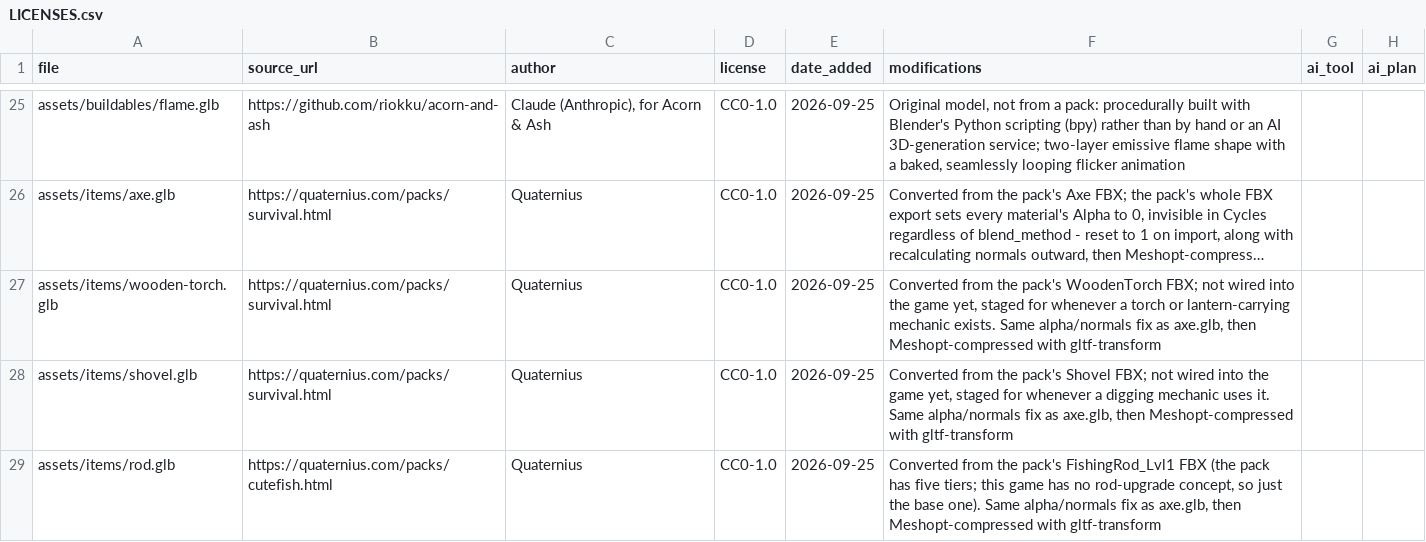
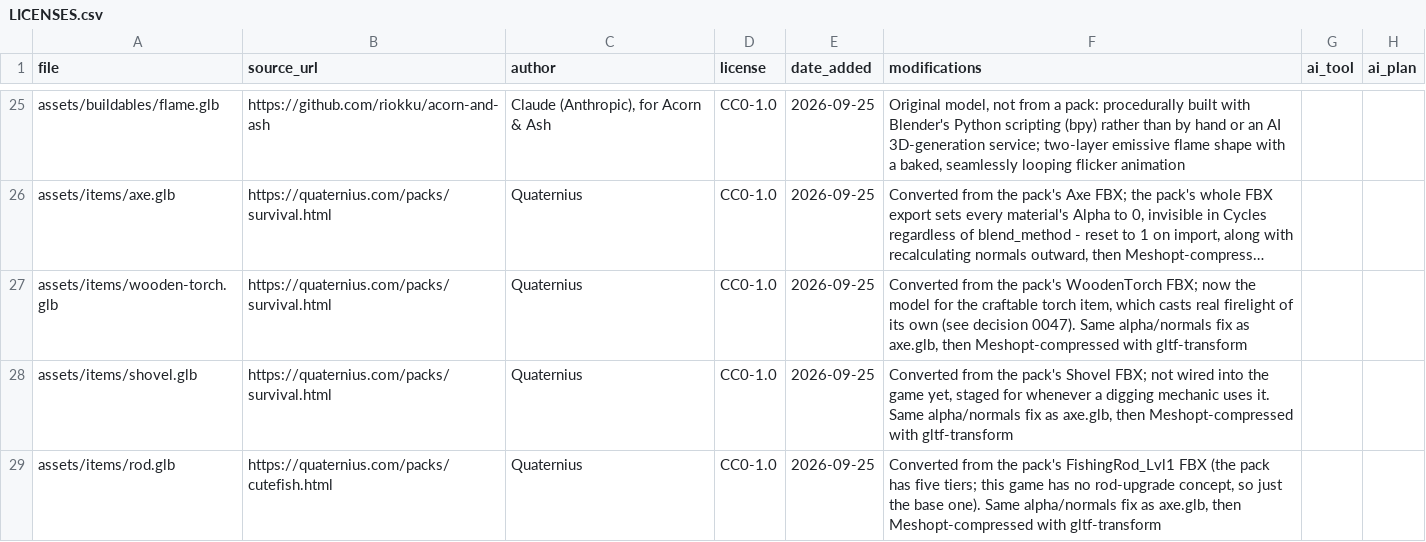
Before and after one commit to riokku/acorn-and-ash, a CSV file: assets/LICENSES.csv, drawn as a sheet; only a part is shown, gaps mark what is left out; long unchanged cells end in …; the diff names each change by its address in the sheet, - before the commit and + after, or states it on an @@ line.

```diff
--- a/assets/LICENSES.csv
+++ b/assets/LICENSES.csv
-F27 (modifications): …WoodenTorch FBX; not wired into the game yet, staged for whenever a torch or lantern-carrying mechanic exists. Same alpha/normals…
+F27 (modifications): …WoodenTorch FBX; now the model for the craftable torch item, which casts real firelight of its own (see decision 0047). Same alpha/normals…
```
Also changed, not shown: 13 other files.
